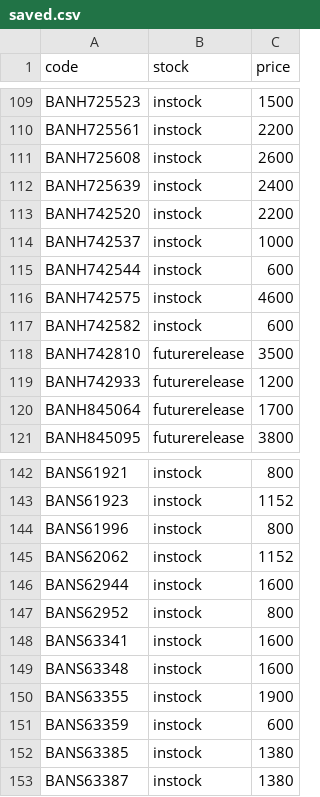
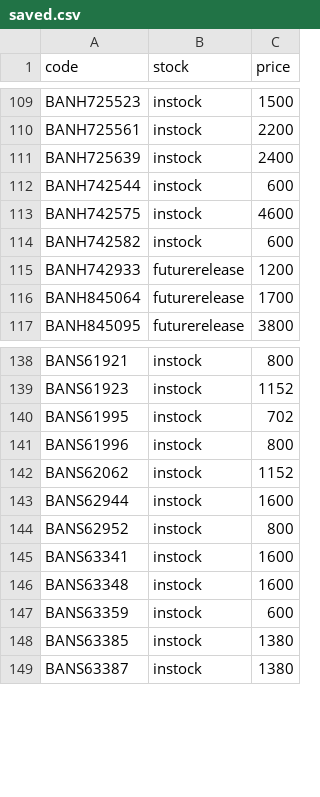
Before and after one commit to vktr107/hlj_price_tracker, a CSV file: saved.csv, drawn as a sheet; only a part is shown, gaps mark what is left out; removed rows and columns are numbered as before the commit, all else as after; the diff names each change by its address in the sheet, - before the commit and + after, or states it on an @@ line.

```diff
--- a/saved.csv
+++ b/saved.csv
-row 111: BANH725608 | instock | 2600
-row 113: BANH742520 | instock | 2200
-row 114: BANH742537 | instock | 1000
-row 118: BANH742810 | futurerelease | 3500
+row 140: BANS61995 | instock | 702
-row 150: BANS63355 | instock | 1900
```
